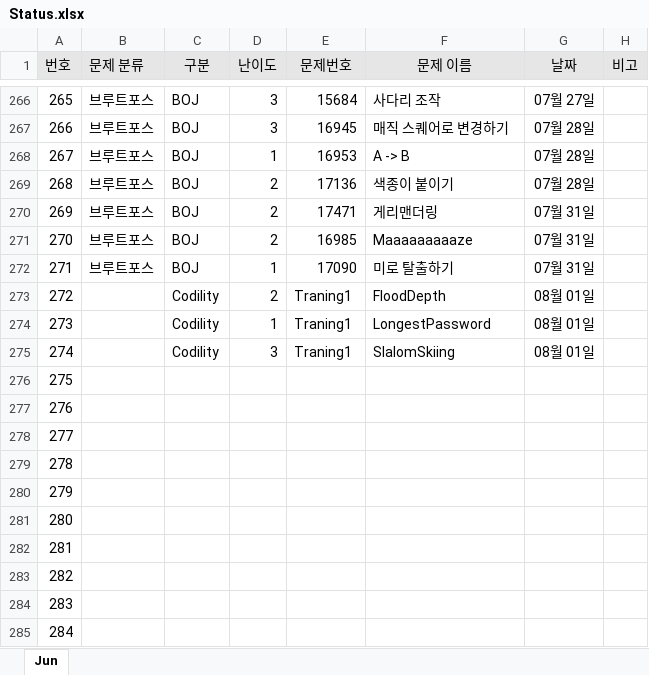
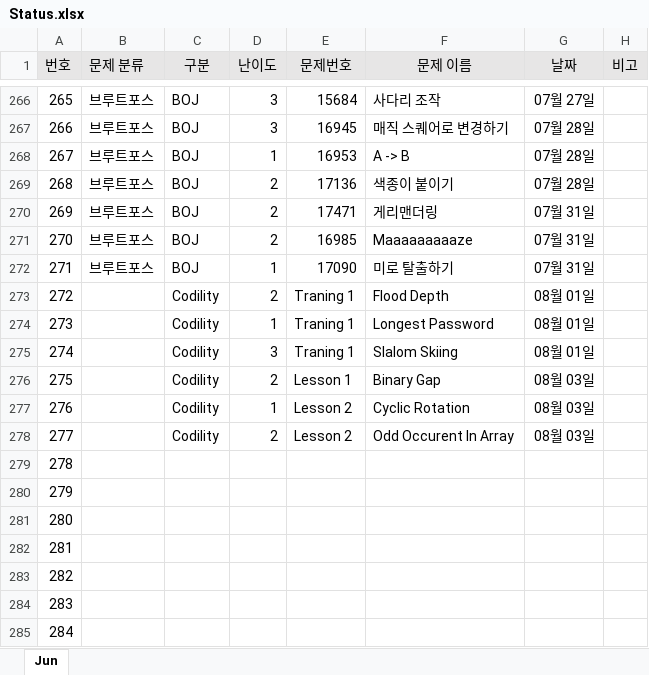
Before and after one commit to JunHeon-Ch/GC_Algorithm_Study, an Excel workbook: junheon/Status.xlsx, sheet Jun, drawn as a sheet; only a part is shown, gaps mark what is left out; values as stored, in another font and other column widths than the file's, no borders; the diff names each change by its address in the sheet, - before the commit and + after, or states it on an @@ line.

Commit message:
status

```diff
--- a/junheon/Status.xlsx (sheet Jun)
+++ b/junheon/Status.xlsx (sheet Jun)
-E273:E275 (문제번호): Traning1
+E273:E275 (문제번호): Traning 1
-F273 (문제 이름): FloodDepth
+F273 (문제 이름): Flood Depth
-F274 (문제 이름): LongestPassword
+F274 (문제 이름): Longest Password
-F275 (문제 이름): SlalomSkiing
+F275 (문제 이름): Slalom Skiing
-C276:C278 (구분): (empty)
+C276:C278 (구분): Codility
-D276 (난이도): (empty)
+D276 (난이도): 2
-E276 (문제번호): (empty)
+E276 (문제번호): Lesson 1
-F276 (문제 이름): (empty)
+F276 (문제 이름): Binary Gap
-G276:G278 (날짜): (empty)
+G276:G278 (날짜): 08월 03일
-D277 (난이도): (empty)
+D277 (난이도): 1
-E277:E278 (문제번호): (empty)
+E277:E278 (문제번호): Lesson 2
-F277 (문제 이름): (empty)
+F277 (문제 이름): Cyclic Rotation
-D278 (난이도): (empty)
+D278 (난이도): 2
-F278 (문제 이름): (empty)
+F278 (문제 이름): Odd Occurent In Array
```
